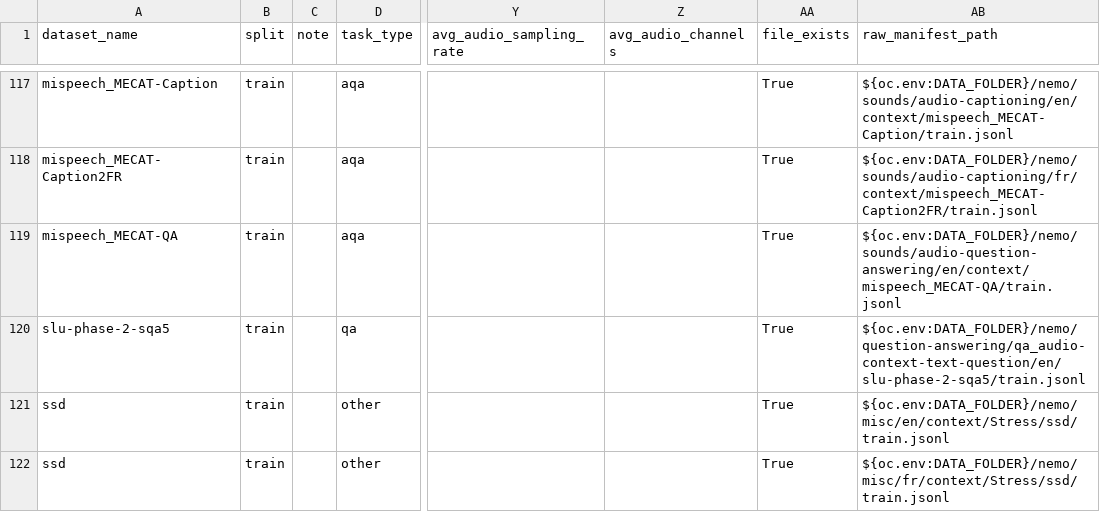
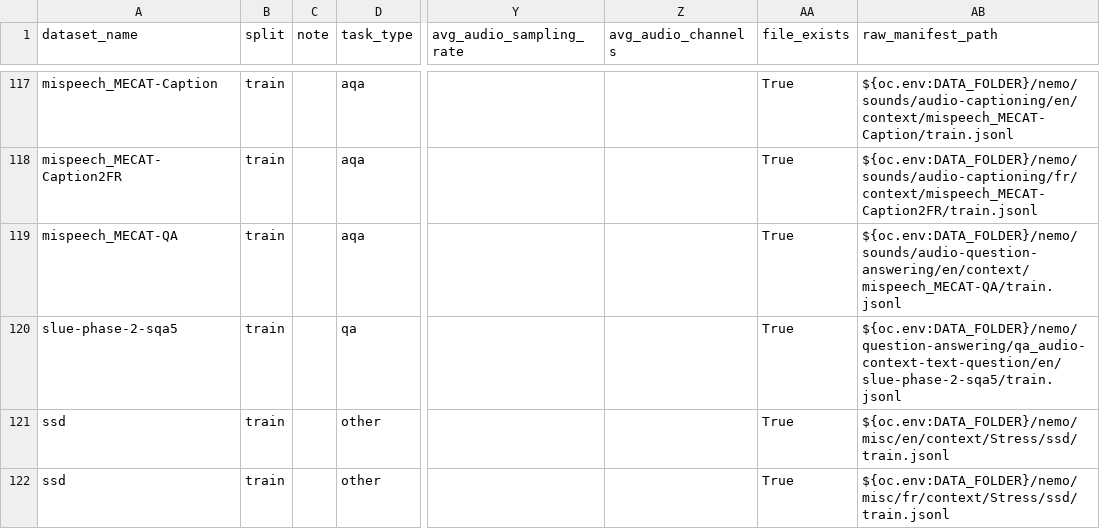
Before and after one commit to OpenLLM-France/Luciole-Audio-Training, a CSV file: adapter_training/training/conf/data/v2/metadata.csv (was assets/dataset_analysis/metadata.csv), drawn as a sheet; only a part is shown, gaps mark what is left out; the diff names each change by its address in the sheet, - before the commit and + after, or states it on an @@ line.

```diff
--- a/assets/dataset_analysis/metadata.csv
+++ b/adapter_training/training/conf/data/v2/metadata.csv
-A120 (dataset_name): slu-phase-2-sqa5
+A120 (dataset_name): slue-phase-2-sqa5
-AB120 (raw_manifest_path): ${oc.env:DATA_FOLDER}/nemo/question-answering/qa_audio-context-text-question/en/slu-phase-2-sqa5/train.jsonl
+AB120 (raw_manifest_path): ${oc.env:DATA_FOLDER}/nemo/question-answering/qa_audio-context-text-question/en/slue-phase-2-sqa5/train.jsonl
```
Also changed, not shown: 9 other files.
